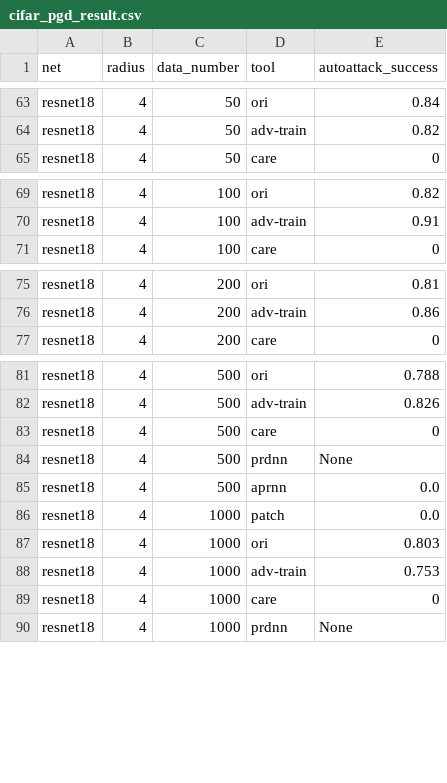
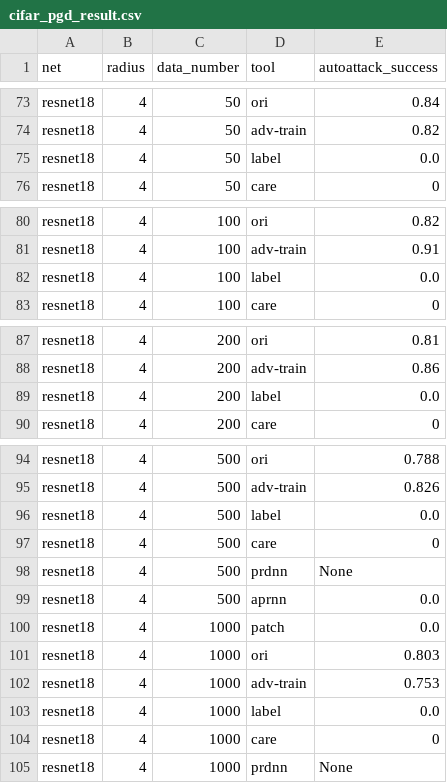
Before and after one commit to CRhapsody/PatchART, a CSV file: cifar_pgd_result.csv, drawn as a sheet; only a part is shown, gaps mark what is left out; the diff covers the shown part only; the diff names each change by its address in the sheet, - before the commit and + after, or states it on an @@ line.

```diff
--- a/cifar_pgd_result.csv
+++ b/cifar_pgd_result.csv
+row 75: resnet18 | 4 | 50 | label | 0.0
+row 82: resnet18 | 4 | 100 | label | 0.0
+row 89: resnet18 | 4 | 200 | label | 0.0
+row 96: resnet18 | 4 | 500 | label | 0.0
+row 103: resnet18 | 4 | 1000 | label | 0.0
```
Also changed, not shown: 15 added rows elsewhere in this file, 9 other files.
